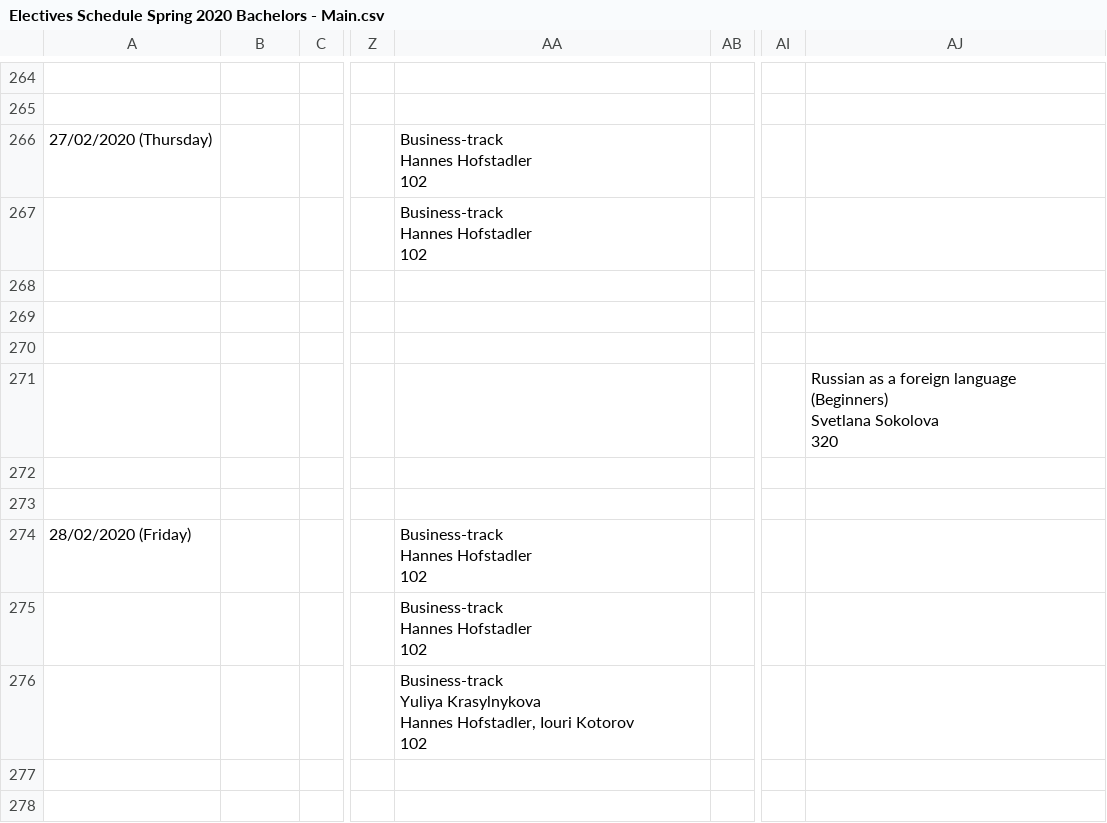
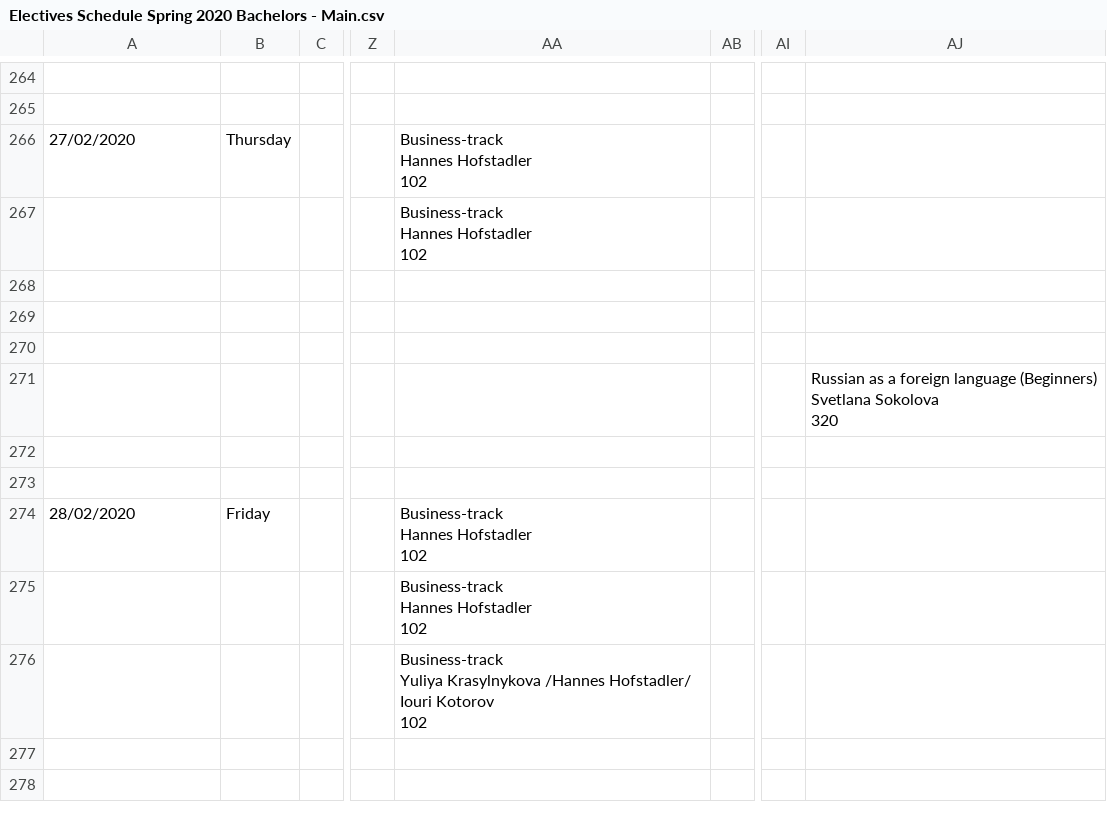
Before and after one commit to pollytur/Scala-telegramBot, a CSV file: Electives Schedule Spring 2020 Bachelors - Main.csv, drawn as a sheet; only a part is shown, gaps mark what is left out; ↵ is a line break in a cell; the diff covers the shown part only; the diff names each change by its address in the sheet, - before the commit and + after, or states it on an @@ line.

```diff
--- a/Electives Schedule Spring 2020 Bachelors - Main.csv
+++ b/Electives Schedule Spring 2020 Bachelors - Main.csv
-A266: 27/02/2020 (Thursday)
+A266: 27/02/2020
-B266: (empty)
+B266: Thursday
-AJ271: …Sokolova ↵ 320
+AJ271: …Sokolova ↵ 320
-A274: 28/02/2020 (Friday)
+A274: 28/02/2020
-B274: (empty)
+B274: Friday
-AA276: …Yuliya Krasylnykova ↵ Hannes Hofstadler, Iouri Kotorov…
+AA276: …Yuliya Krasylnykova /Hannes Hofstadler/ Iouri Kotorov…
```
Also changed, not shown: 4 added rows, 4 removed rows and 158 edited cells elsewhere in this file, Core Courses_Spring_2019-2020 - BS,MS_Spring 2019.csv, 9 other files.
